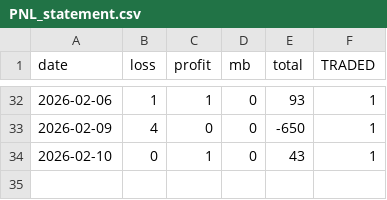
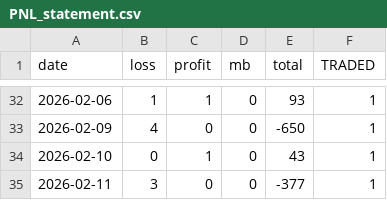
Before and after one commit to Aman3007Pandey/Algo, a CSV file: PNL_statement.csv, drawn as a sheet; only a part is shown, gaps mark what is left out; the diff names each change by its address in the sheet, - before the commit and + after, or states it on an @@ line.

```diff
--- a/PNL_statement.csv
+++ b/PNL_statement.csv
+row 35: 2026-02-11 | 3 | 0 | 0 | -377 | 1
```
Also changed, not shown: 3 other files.
